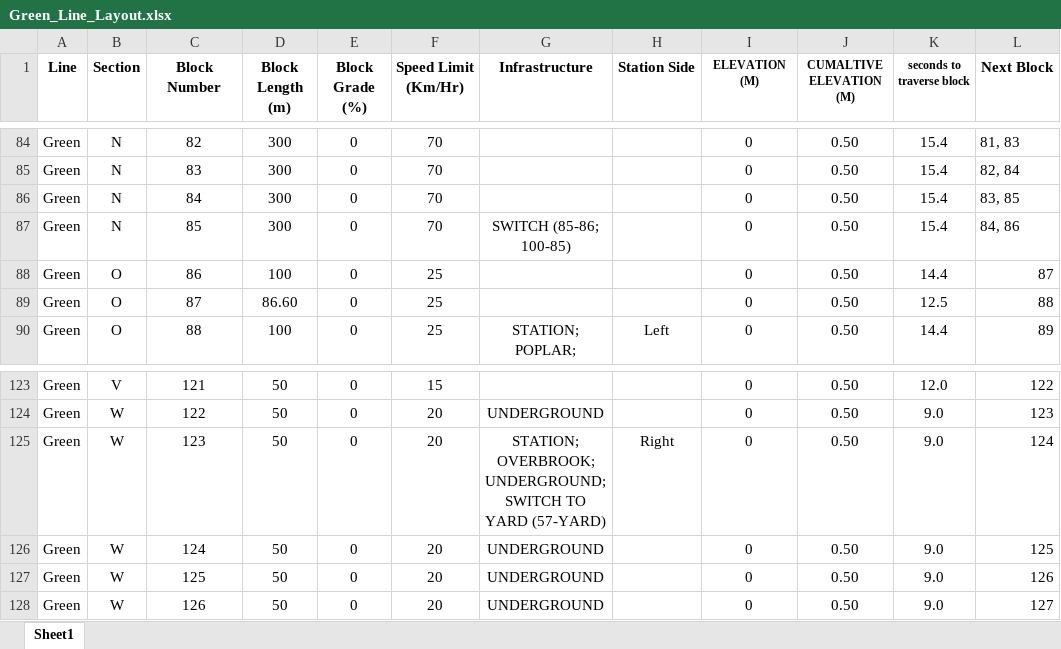
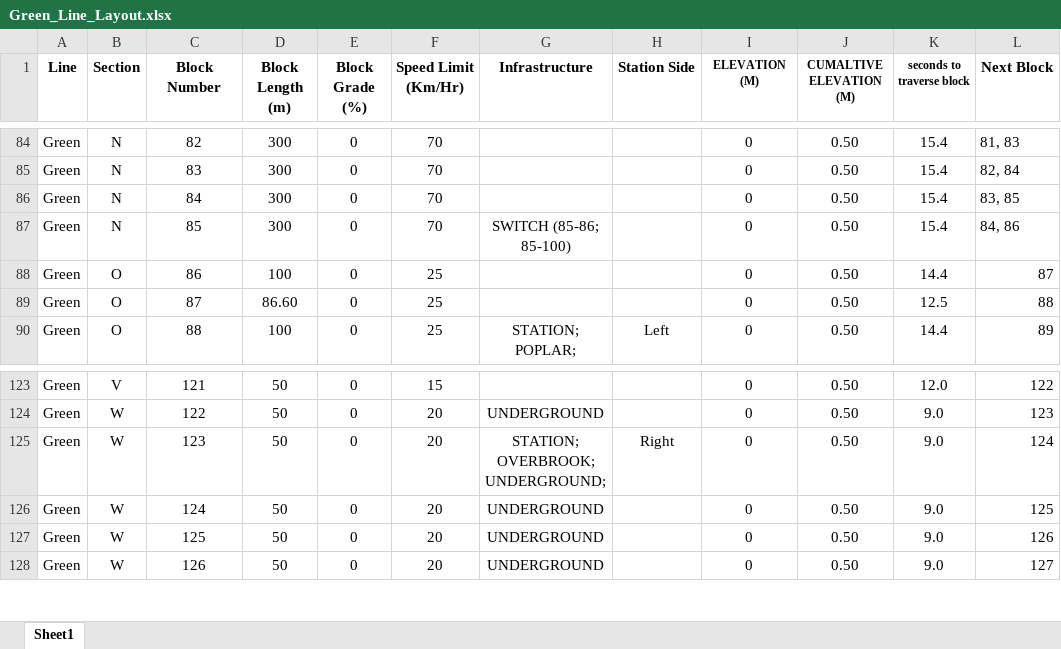
Before and after one commit to karthik-0413/ECE1140_TermProject, an Excel workbook: CTC_Office/Green_Line_Layout.xlsx, sheet Sheet1, drawn as a sheet; only a part is shown, gaps mark what is left out; values as stored, in another font and other column widths than the file's, no borders; the diff covers the shown part only; the diff names each change by its address in the sheet, - before the commit and + after, or states it on an @@ line.

Commit message:
Figured out how to modify simulation speed. Simulated time in CTC matches the selected speedup. Updated the station drop down to account for passing stations twice, either the same block twice or two different blocks connected to the same station. UI updates. Automatic and manual mode change the available controls. Must be in maintenance mode to put block in maintenance.

```diff
--- a/CTC_Office/Green_Line_Layout.xlsx (sheet Sheet1)
+++ b/CTC_Office/Green_Line_Layout.xlsx (sheet Sheet1)
-G87 (Infrastructure): SWITCH (85-86; 100-85)
+G87 (Infrastructure): SWITCH (85-86; 85-100)
-G125 (Infrastructure): STATION; OVERBROOK; UNDERGROUND; SWITCH TO YARD (57-YARD)
+G125 (Infrastructure): STATION; OVERBROOK; UNDERGROUND;
```
Also changed, not shown: 5 edited cells elsewhere in this sheet, 12 other files.
